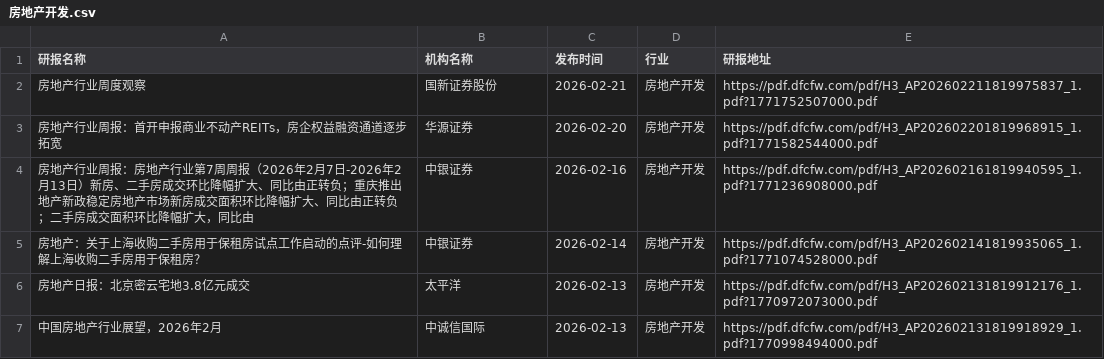
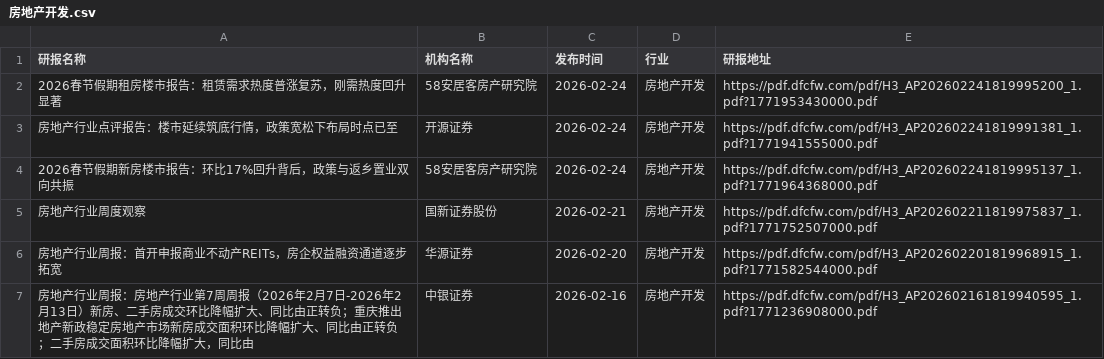
Before and after one commit to blackk2024/report, a CSV file: eastmoney/房地产开发.csv, drawn as a sheet; only a part is shown; the shorter side is filled out with more unchanged rows.

```diff
--- a/eastmoney/房地产开发.csv
+++ b/eastmoney/房地产开发.csv
@@ -1,2 +1,5 @@
 研报名称,机构名称,发布时间,行业,研报地址
+2026春节假期租房楼市报告：租赁需求热度普涨复苏，刚需热度回升显著,58安居客房产研究院,2026-02-24,房地产开发,https://pdf.dfcfw.com/pdf/H3_AP202602241819995200_1.pdf?1771953430000.pdf
+房地产行业点评报告：楼市延续筑底行情，政策宽松下布局时点已至,开源证券,2026-02-24,房地产开发,https://pdf.dfcfw.com/pdf/H3_AP202602241819991381_1.pdf?1771941555000.pdf
+2026春节假期新房楼市报告：环比17%回升背后，政策与返乡置业双向共振,58安居客房产研究院,2026-02-24,房地产开发,https://pdf.dfcfw.com/pdf/H3_AP202602241819995137_1.pdf?1771964368000.pdf
 房地产行业周度观察,国新证券股份,2026-02-21,房地产开发,https://pdf.dfcfw.com/pdf/H3_AP202602211819975837_1.pdf?1771752507000.pdf
```
Also changed, not shown: eastmoney/医疗服务.csv, eastmoney/医药商业.csv, 25 other files.
